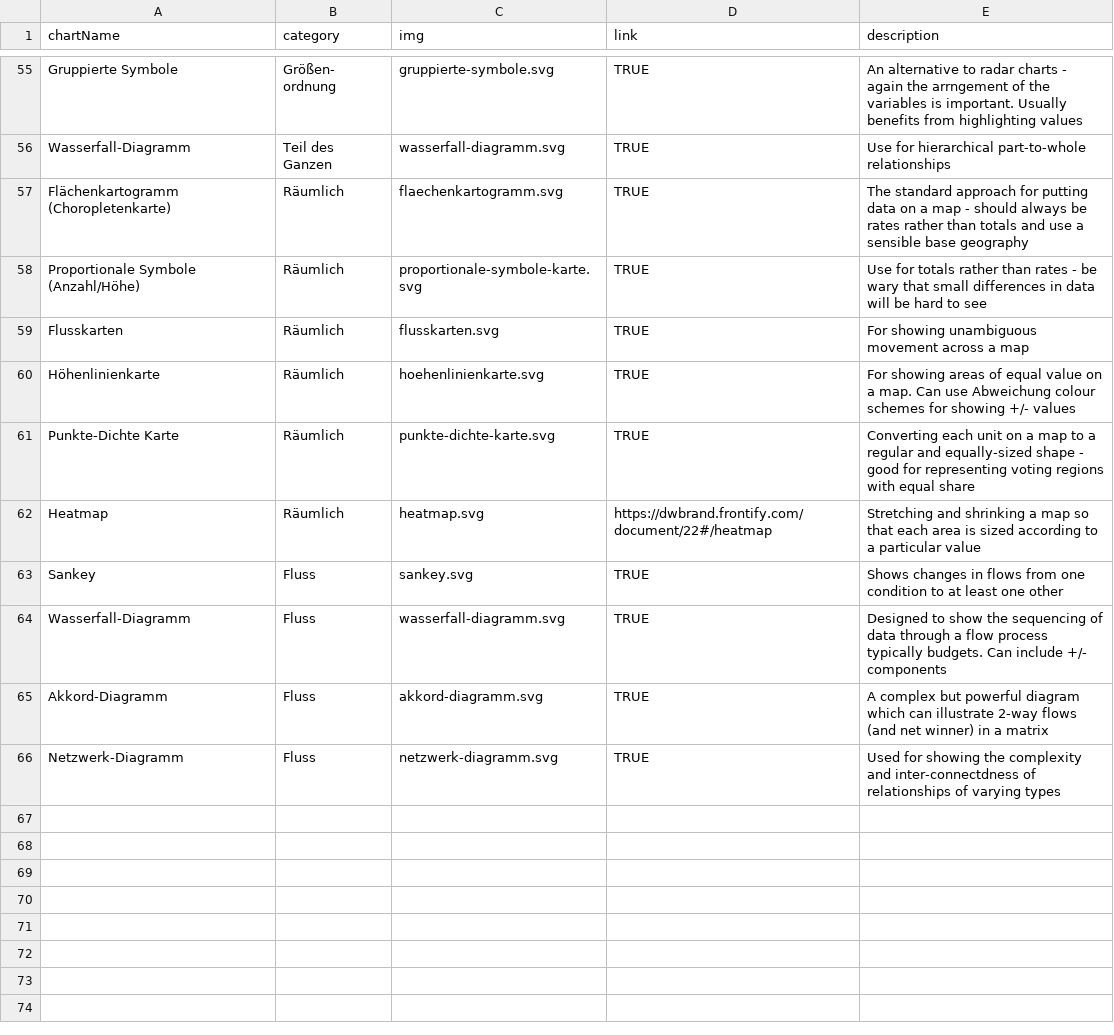
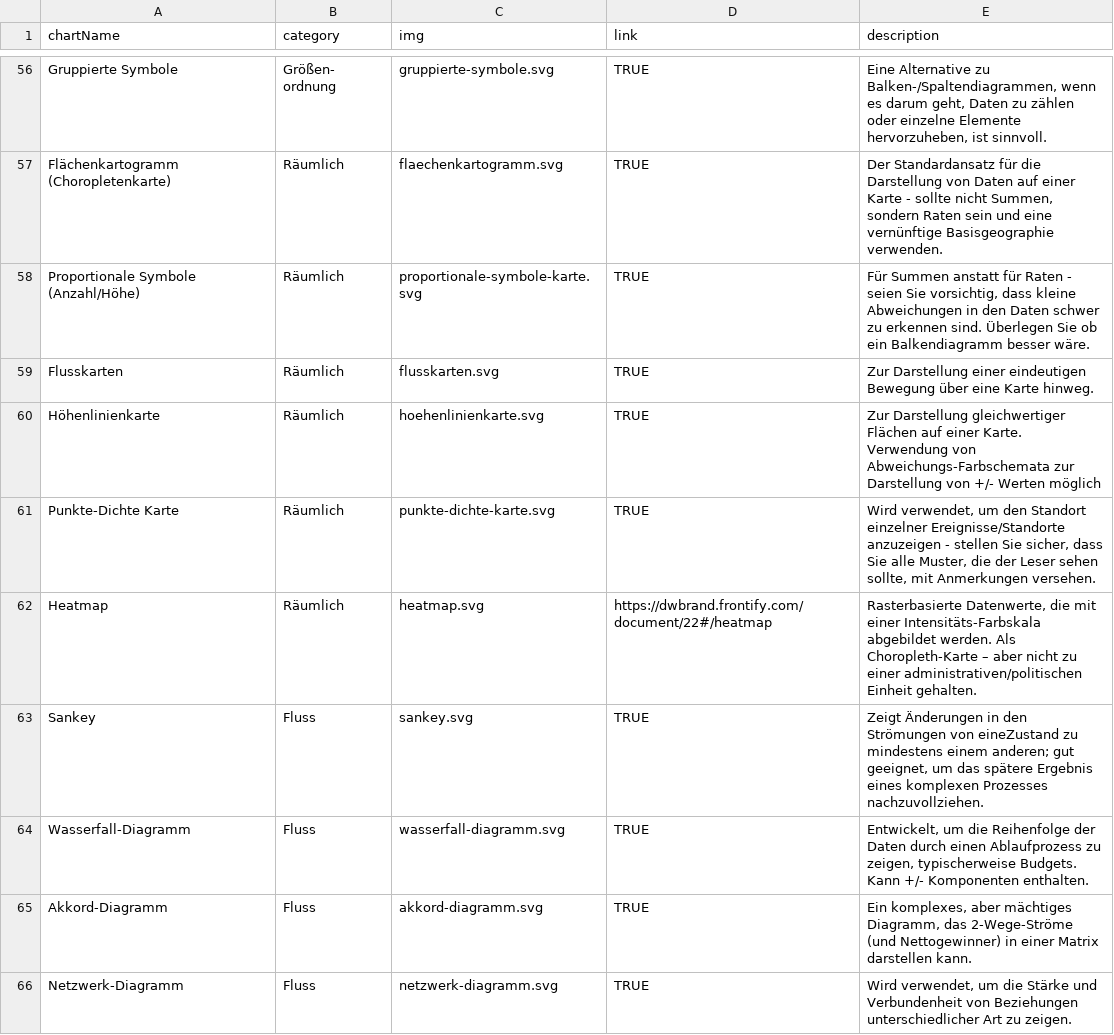
Before and after one commit to Eikeik/Gestalten_mit_Daten, a CSV file: chartTypes.csv, drawn as a sheet; only a part is shown, gaps mark what is left out; removed rows and columns are numbered as before the commit, all else as after; the diff covers the shown part only; the diff names each change by its address in the sheet, - before the commit and + after, or states it on an @@ line.

Commit message:
added new descriptions in german

```diff
--- a/chartTypes.csv
+++ b/chartTypes.csv
-E56 (description): An alternative to radar charts - again the arrngement of the variables is important. Usually benefits from highlighting values
+E56 (description): Eine Alternative zu Balken-/Spaltendiagrammen, wenn es darum geht, Daten zu zählen oder einzelne Elemente hervorzuheben, ist sinnvoll.
-row 56: Wasserfall-Diagramm | Teil des Ganzen | wasserfall-diagramm.svg | TRUE | Use for hierarchical part-to-whole relationships
-E57 (description): The standard approach for putting data on a map - should always be rates rather than totals and use a sensible base geography
+E57 (description): Der Standardansatz für die Darstellung von Daten auf einer Karte - sollte nicht Summen, sondern Raten sein und eine vernünftige Basisgeographie verwenden.
-E58 (description): Use for totals rather than rates - be wary that small differences in data will be hard to see
+E58 (description): Für Summen anstatt für Raten - seien Sie vorsichtig, dass kleine Abweichungen in den Daten schwer zu erkennen sind. Überlegen Sie ob ein Balkendiagramm besser wäre.
-E59 (description): For showing unambiguous movement across a map
+E59 (description): Zur Darstellung einer eindeutigen Bewegung über eine Karte hinweg.
-E60 (description): For showing areas of equal value on a map. Can use Abweichung colour schemes for showing +/- values
+E60 (description): Zur Darstellung gleichwertiger Flächen auf einer Karte. Verwendung von Abweichungs-Farbschemata zur Darstellung von +/- Werten möglich
-E61 (description): Converting each unit on a map to a regular and equally-sized shape - good for representing voting regions with equal share
+E61 (description): Wird verwendet, um den Standort einzelner Ereignisse/Standorte anzuzeigen - stellen Sie sicher, dass Sie alle Muster, die der Leser sehen sollte, mit Anmerkungen versehen.
-E62 (description): Stretching and shrinking a map so that each area is sized according to a particular value
+E62 (description): Rasterbasierte Datenwerte, die mit einer Intensitäts-Farbskala abgebildet werden. Als Choropleth-Karte – aber nicht zu einer administrativen/politischen Einheit gehalten.
-E63 (description): Shows changes in flows from one condition to at least one other
+E63 (description): Zeigt Änderungen in den Strömungen von eineZustand zu mindestens einem anderen; gut geeignet, um das spätere Ergebnis eines komplexen Prozesses nachzuvollziehen.
-E64 (description): Designed to show the sequencing of data through a flow process typically budgets. Can include +/- components
+E64 (description): Entwickelt, um die Reihenfolge der Daten durch einen Ablaufprozess zu zeigen, typischerweise Budgets. Kann +/- Komponenten enthalten.
-E65 (description): A complex but powerful diagram which can illustrate 2-way flows (and net winner) in a matrix
+E65 (description): Ein komplexes, aber mächtiges Diagramm, das 2-Wege-Ströme (und Nettogewinner) in einer Matrix darstellen kann.
-E66 (description): Used for showing the complexity and inter-connectdness of relationships of varying types
+E66 (description): Wird verwendet, um die Stärke und Verbundenheit von Beziehungen unterschiedlicher Art zu zeigen.
```
Also changed, not shown: 1 added row and 60 edited cells elsewhere in this file.
